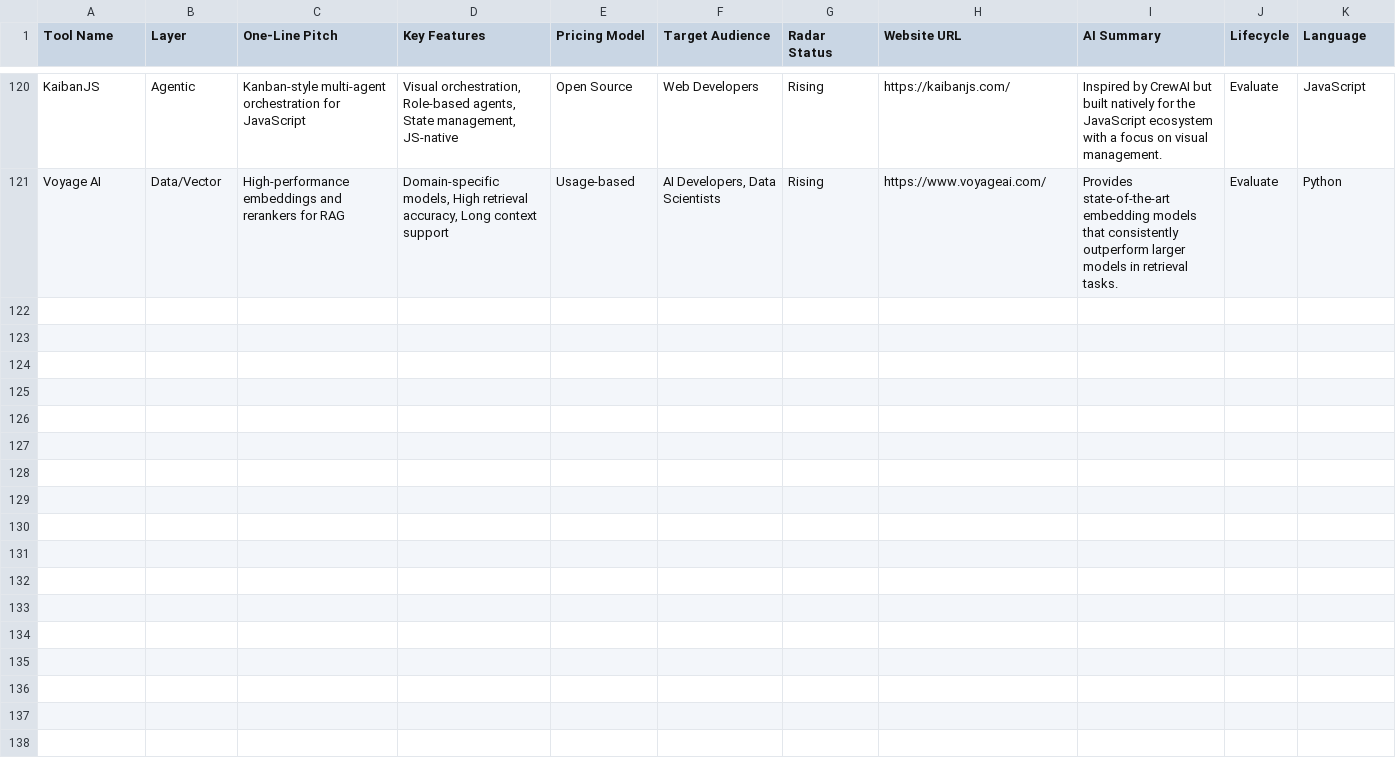
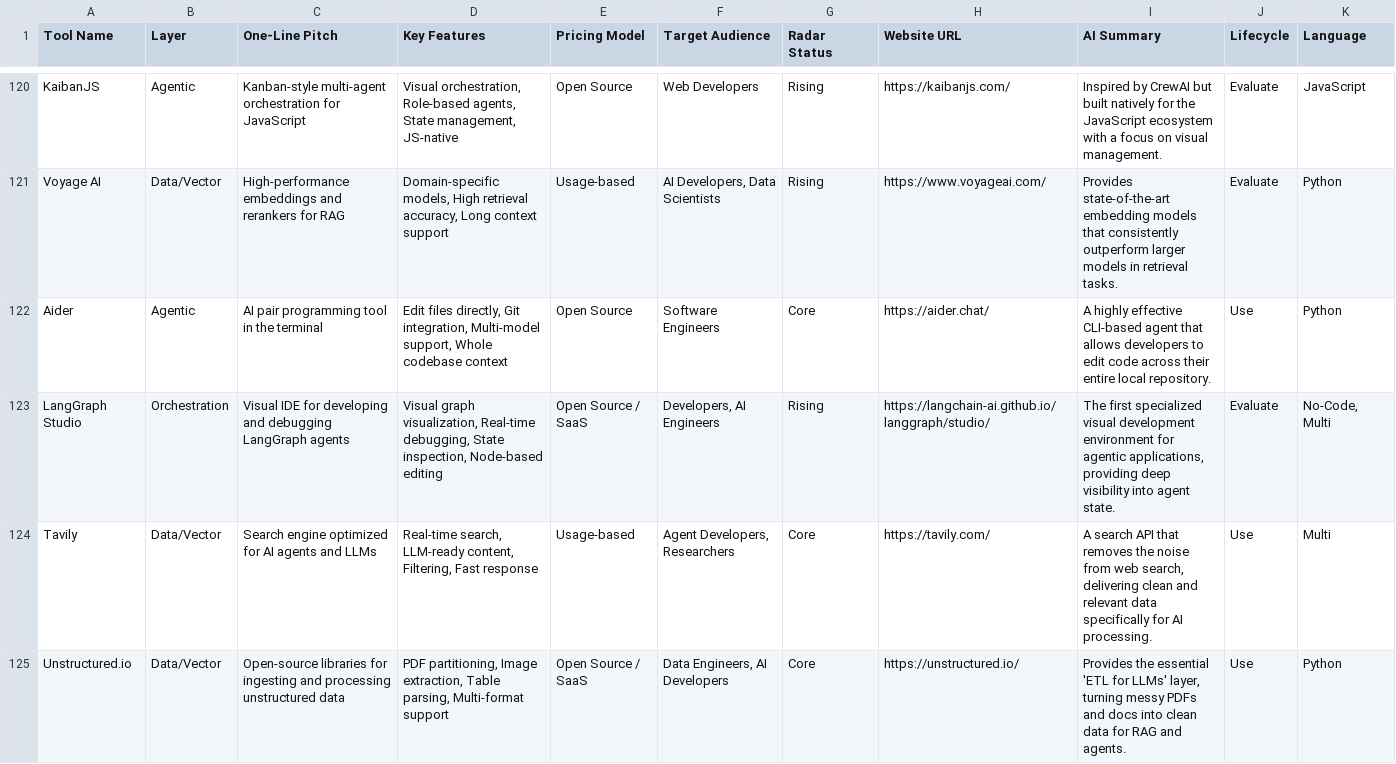
Before and after one commit to mrqc/aistackradar.dev, a CSV file: radar-data.csv, drawn as a sheet; only a part is shown, gaps mark what is left out; the diff covers the shown part only.

Commit message:
new entries

```diff
--- a/radar-data.csv
+++ b/radar-data.csv
@@ -121 +121,5 @@
 "Voyage AI","Data/Vector","High-performance embeddings and rerankers for RAG","Domain-specific models, High retrieval accuracy, Long context support","Usage-based","AI Developers, Data Scientists","Rising","https://www.voyageai.com/","Provides state-of-the-art embedding models that consistently outperform larger models in retrieval tasks.","Evaluate","Python"
+"Aider","Agentic","AI pair programming tool in the terminal","Edit files directly, Git integration, Multi-model support, Whole codebase context","Open Source","Software Engineers","Core","https://aider.chat/","A highly effective CLI-based agent that allows developers to edit code across their entire local repository.","Use","Python"
+"LangGraph Studio","Orchestration","Visual IDE for developing and debugging LangGraph agents","Visual graph visualization, Real-time debugging, State inspection, Node-based editing","Open Source / SaaS","Developers, AI Engineers","Rising","https://langchain-ai.github.io/langgraph/studio/","The first specialized visual development environment for agentic applications, providing deep visibility into agent state.","Evaluate","No-Code, Multi"
+"Tavily","Data/Vector","Search engine optimized for AI agents and LLMs","Real-time search, LLM-ready content, Filtering, Fast response","Usage-based","Agent Developers, Researchers","Core","https://tavily.com/","A search API that removes the noise from web search, delivering clean and relevant data specifically for AI processing.","Use","Multi"
+"Unstructured.io","Data/Vector","Open-source libraries for ingesting and processing unstructured data","PDF partitioning, Image extraction, Table parsing, Multi-format support","Open Source / SaaS","Data Engineers, AI Developers","Core","https://unstructured.io/","Provides the essential 'ETL for LLMs' layer, turning messy PDFs and docs into clean data for RAG and agents.","Use","Python"
```
Also changed, not shown: 3 added rows elsewhere in this file.
